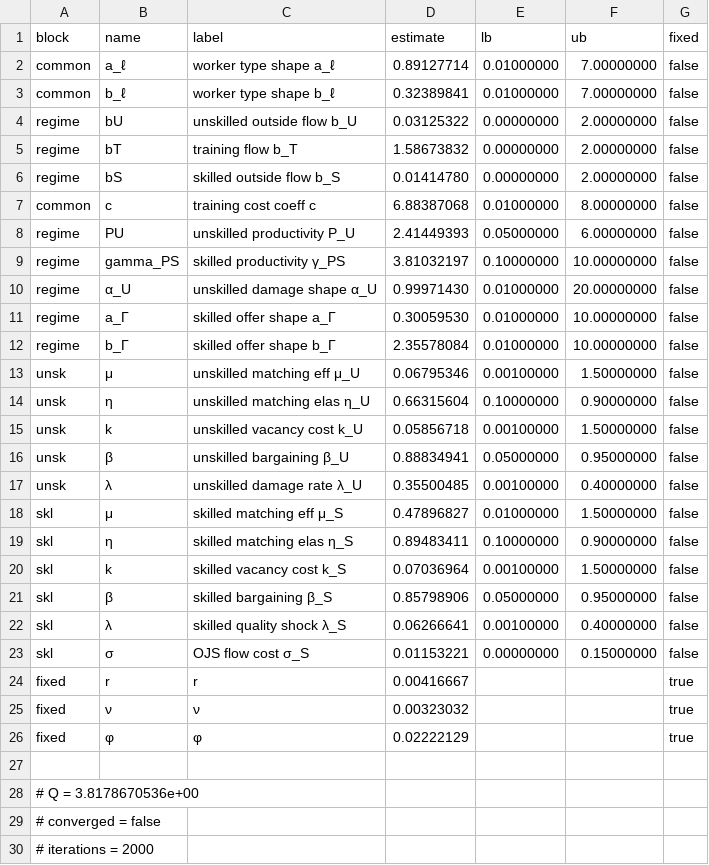
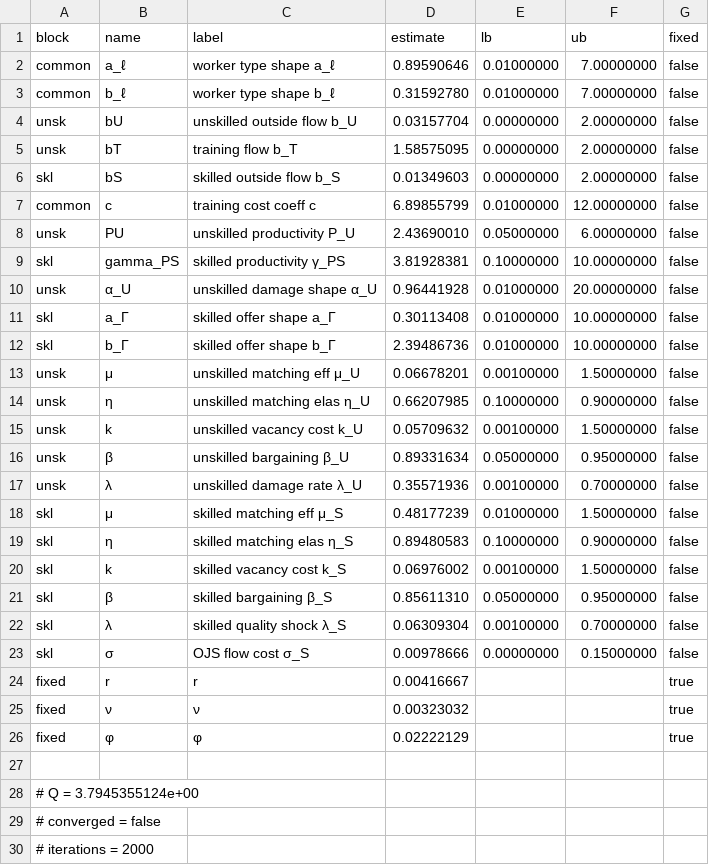
Before and after one commit to RamziChariag/DMP_labour_market_choice, a CSV file: output/tables/smm_estimates_base_fc_equalW.csv, drawn as a sheet.

```diff
--- a/output/tables/smm_estimates_base_fc_equalW.csv
+++ b/output/tables/smm_estimates_base_fc_equalW.csv
@@ -1,24 +1,24 @@
 block,name,label,estimate,lb,ub,fixed
-common,a_ℓ,worker type shape a_ℓ,0.89127714,0.01000000,7.00000000,false
-common,b_ℓ,worker type shape b_ℓ,0.32389841,0.01000000,7.00000000,false
-regime,bU,unskilled outside flow b_U,0.03125322,0.00000000,2.00000000,false
-regime,bT,training flow b_T,1.58673832,0.00000000,2.00000000,false
-regime,bS,skilled outside flow b_S,0.01414780,0.00000000,2.00000000,false
-common,c,training cost coeff c,6.88387068,0.01000000,8.00000000,false
-regime,PU,unskilled productivity P_U,2.41449393,0.05000000,6.00000000,false
-regime,gamma_PS,skilled productivity γ_PS,3.81032197,0.10000000,10.00000000,false
-regime,α_U,unskilled damage shape α_U,0.99971430,0.01000000,20.00000000,false
-regime,a_Γ,skilled offer shape a_Γ,0.30059530,0.01000000,10.00000000,false
-regime,b_Γ,skilled offer shape b_Γ,2.35578084,0.01000000,10.00000000,false
-unsk,μ,unskilled matching eff μ_U,0.06795346,0.00100000,1.50000000,false
-unsk,η,unskilled matching elas η_U,0.66315604,0.10000000,0.90000000,false
-unsk,k,unskilled vacancy cost k_U,0.05856718,0.00100000,1.50000000,false
-unsk,β,unskilled bargaining β_U,0.88834941,0.05000000,0.95000000,false
-unsk,λ,unskilled damage rate λ_U,0.35500485,0.00100000,0.40000000,false
-skl,μ,skilled matching eff μ_S,0.47896827,0.01000000,1.50000000,false
-skl,η,skilled matching elas η_S,0.89483411,0.10000000,0.90000000,false
-skl,k,skilled vacancy cost k_S,0.07036964,0.00100000,1.50000000,false
-skl,β,skilled bargaining β_S,0.85798906,0.05000000,0.95000000,false
-skl,λ,skilled quality shock λ_S,0.06266641,0.00100000,0.40000000,false
-skl,σ,OJS flow cost σ_S,0.01153221,0.00000000,0.15000000,false
+common,a_ℓ,worker type shape a_ℓ,0.89590646,0.01000000,7.00000000,false
+common,b_ℓ,worker type shape b_ℓ,0.31592780,0.01000000,7.00000000,false
+unsk,bU,unskilled outside flow b_U,0.03157704,0.00000000,2.00000000,false
+unsk,bT,training flow b_T,1.58575095,0.00000000,2.00000000,false
+skl,bS,skilled outside flow b_S,0.01349603,0.00000000,2.00000000,false
+common,c,training cost coeff c,6.89855799,0.01000000,12.00000000,false
+unsk,PU,unskilled productivity P_U,2.43690010,0.05000000,6.00000000,false
+skl,gamma_PS,skilled productivity γ_PS,3.81928381,0.10000000,10.00000000,false
+unsk,α_U,unskilled damage shape α_U,0.96441928,0.01000000,20.00000000,false
+skl,a_Γ,skilled offer shape a_Γ,0.30113408,0.01000000,10.00000000,false
+skl,b_Γ,skilled offer shape b_Γ,2.39486736,0.01000000,10.00000000,false
+unsk,μ,unskilled matching eff μ_U,0.06678201,0.00100000,1.50000000,false
+unsk,η,unskilled matching elas η_U,0.66207985,0.10000000,0.90000000,false
+unsk,k,unskilled vacancy cost k_U,0.05709632,0.00100000,1.50000000,false
+unsk,β,unskilled bargaining β_U,0.89331634,0.05000000,0.95000000,false
+unsk,λ,unskilled damage rate λ_U,0.35571936,0.00100000,0.70000000,false
+skl,μ,skilled matching eff μ_S,0.48177239,0.01000000,1.50000000,false
+skl,η,skilled matching elas η_S,0.89480583,0.10000000,0.90000000,false
+skl,k,skilled vacancy cost k_S,0.06976002,0.00100000,1.50000000,false
+skl,β,skilled bargaining β_S,0.85611310,0.05000000,0.95000000,false
+skl,λ,skilled quality shock λ_S,0.06309304,0.00100000,0.70000000,false
+skl,σ,OJS flow cost σ_S,0.00978666,0.00000000,0.15000000,false
 fixed,r,r,0.00416667,,,true
@@ -27,3 +27,3 @@ fixed,φ,φ,0.02222129,,,true
 
-# Q = 3.8178670536e+00
+# Q = 3.7945355124e+00
 # converged = false
```
Also changed, not shown: output/tables/smm_estimates_base_covid_equalW.csv, 20 other files.
